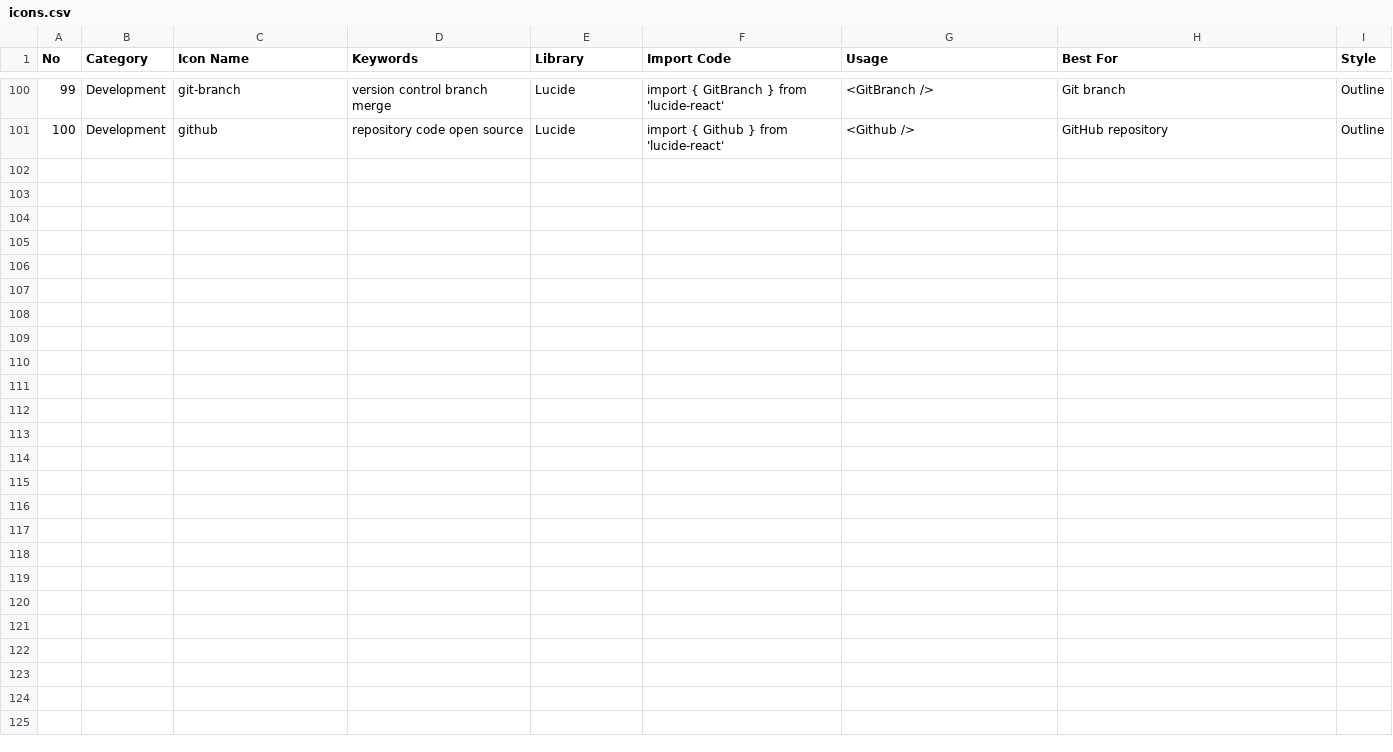
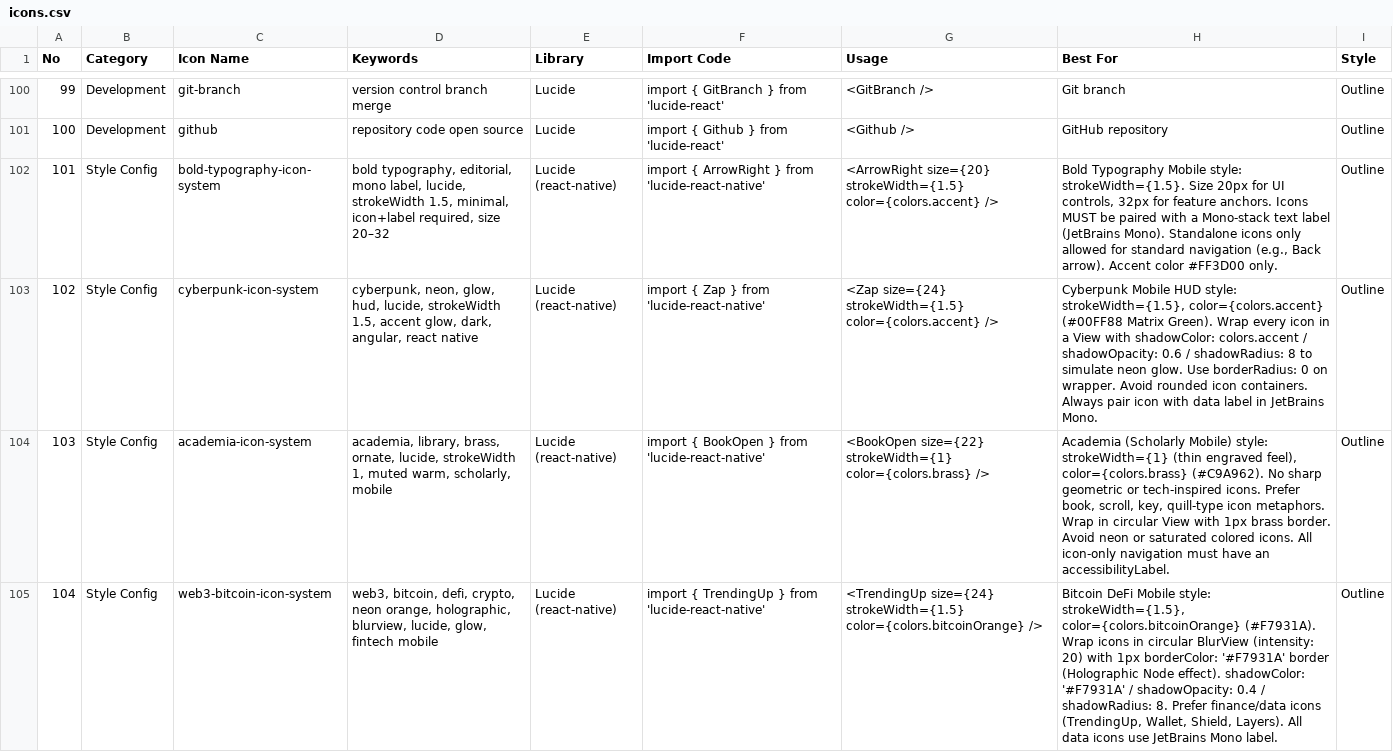
Before and after one commit to slajuwomi/skills, a CSV file: ui-ux-pro-max/data/icons.csv, drawn as a sheet; only a part is shown, gaps mark what is left out; the diff names each change by its address in the sheet, - before the commit and + after, or states it on an @@ line.

```diff
--- a/ui-ux-pro-max/data/icons.csv
+++ b/ui-ux-pro-max/data/icons.csv
+row 102: 101 | Style Config | bold-typography-icon-system | bold typography, editorial, mono label, lucide, strokeWidth 1.5, minimal, icon+label required, size 20–32 | Lucide (react-native) | import { ArrowRight } from 'lucide-react-native' | <ArrowRight size={20} strokeWidth={1.5} color={colors.accent} /> | Bold Typography Mobile style: strokeWidth={1.5}. Size 20px for UI controls, 32px for feature anchors. Icons MUST be paired with a Mono-stack text label (JetBrains Mono). Standalone icons only allowed for standard navigation (e.g., Back arrow). Accent color #FF3D00 only. | Outline
+row 103: 102 | Style Config | cyberpunk-icon-system | cyberpunk, neon, glow, hud, lucide, strokeWidth 1.5, accent glow, dark, angular, react native | Lucide (react-native) | import { Zap } from 'lucide-react-native' | <Zap size={24} strokeWidth={1.5} color={colors.accent} /> | Cyberpunk Mobile HUD style: strokeWidth={1.5}, color={colors.accent} (#00FF88 Matrix Green). Wrap every icon in a View with shadowColor: colors.accent / shadowOpacity: 0.6 / shadowRadius: 8 to simulate neon glow. Use borderRadius: 0 on wrapper. Avoid rounded icon containers. Always pair icon with data label in JetBrains Mono. | Outline
+row 104: 103 | Style Config | academia-icon-system | academia, library, brass, ornate, lucide, strokeWidth 1, muted warm, scholarly, mobile | Lucide (react-native) | import { BookOpen } from 'lucide-react-native' | <BookOpen size={22} strokeWidth={1} color={colors.brass} /> | Academia (Scholarly Mobile) style: strokeWidth={1} (thin engraved feel), color={colors.brass} (#C9A962). No sharp geometric or tech-inspired icons. Prefer book, scroll, key, quill-type icon metaphors. Wrap in circular View with 1px brass border. Avoid neon or saturated colored icons. All icon-only navigation must have an accessibilityLabel. | Outline
+row 105: 104 | Style Config | web3-bitcoin-icon-system | web3, bitcoin, defi, crypto, neon orange, holographic, blurview, lucide, glow, fintech mobile | Lucide (react-native) | import { TrendingUp } from 'lucide-react-native' | <TrendingUp size={24} strokeWidth={1.5} color={colors.bitcoinOrange} /> | Bitcoin DeFi Mobile style: strokeWidth={1.5}, color={colors.bitcoinOrange} (#F7931A). Wrap icons in circular BlurView (intensity: 20) with 1px borderColor: '#F7931A' border (Holographic Node effect). shadowColor: '#F7931A' / shadowOpacity: 0.4 / shadowRadius: 8. Prefer finance/data icons (TrendingUp, Wallet, Shield, Layers). All data icons use JetBrains Mono label. | Outline
```
Also changed, not shown: ui-ux-pro-max/data/app-interface.csv, 16 other files.
